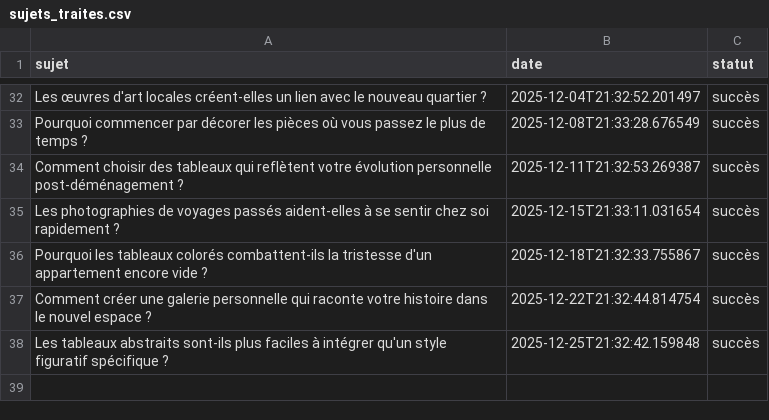
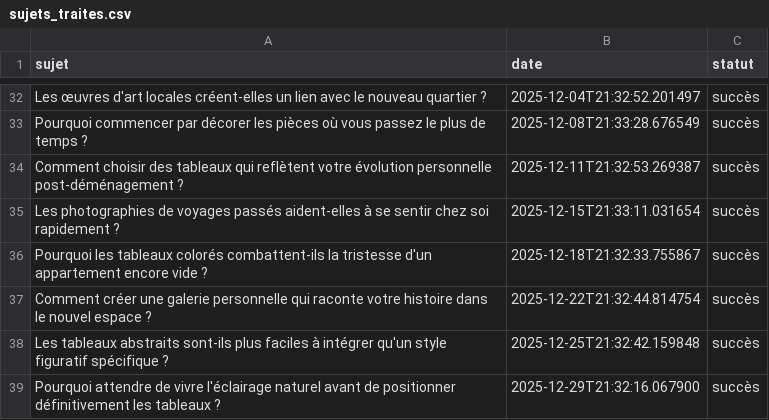
Before and after one commit to Metalosmose21/Appartement-1, a CSV file: sujets_traites.csv, drawn as a sheet; only a part is shown, gaps mark what is left out; the diff names each change by its address in the sheet, - before the commit and + after, or states it on an @@ line.

```diff
--- a/sujets_traites.csv
+++ b/sujets_traites.csv
+row 39: Pourquoi attendre de vivre l'éclairage naturel avant de positionner définitivement les tableaux ? | 2025-12-29T21:32:16.067900 | succès
```
Also changed, not shown: sujets.csv.
